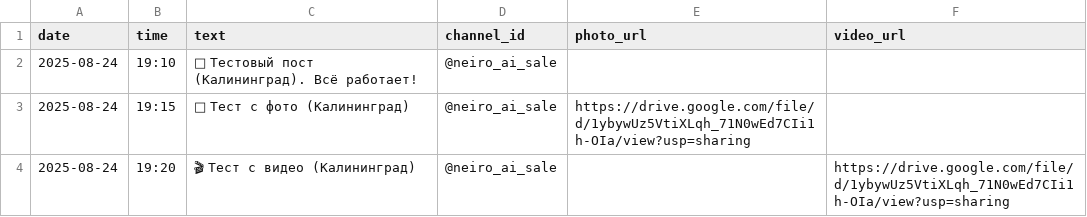
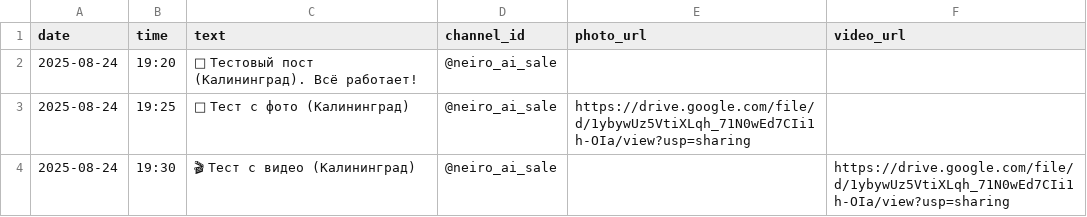
Before and after one commit to katujxa19881-gif/Telegram-Auto-Poster, a CSV file: avtopost.csv, drawn as a sheet.

Commit message:
Update avtopost.csv

```diff
--- a/avtopost.csv
+++ b/avtopost.csv
@@ -1,4 +1,4 @@
 date,time,text,channel_id,photo_url,video_url
-2025-08-24,19:10,"🍊 Тестовый пост (Калининград). Всё работает!",@neiro_ai_sale,,
-2025-08-24,19:15,"📸 Тест с фото (Калининград)",@neiro_ai_sale,https://drive.google.com/file/d/1ybywUz5VtiXLqh_71N0wEd7CIi1h-OIa/view?usp=sharing,
-2025-08-24,19:20,"🎬 Тест с видео (Калининград)",@neiro_ai_sale,,https://drive.google.com/file/d/1ybywUz5VtiXLqh_71N0wEd7CIi1h-OIa/view?usp=sharing
+2025-08-24,19:20,"🍊 Тестовый пост (Калининград). Всё работает!",@neiro_ai_sale,,
+2025-08-24,19:25,"📸 Тест с фото (Калининград)",@neiro_ai_sale,https://drive.google.com/file/d/1ybywUz5VtiXLqh_71N0wEd7CIi1h-OIa/view?usp=sharing,
+2025-08-24,19:30,"🎬 Тест с видео (Калининград)",@neiro_ai_sale,,https://drive.google.com/file/d/1ybywUz5VtiXLqh_71N0wEd7CIi1h-OIa/view?usp=sharing
```
